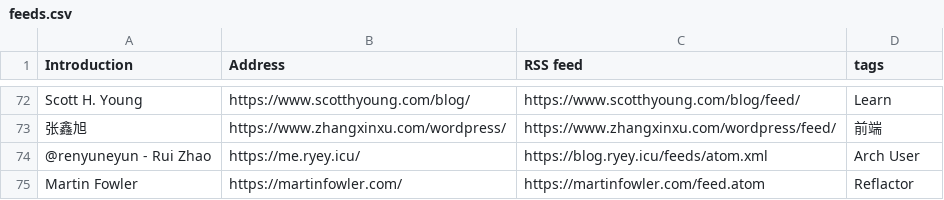
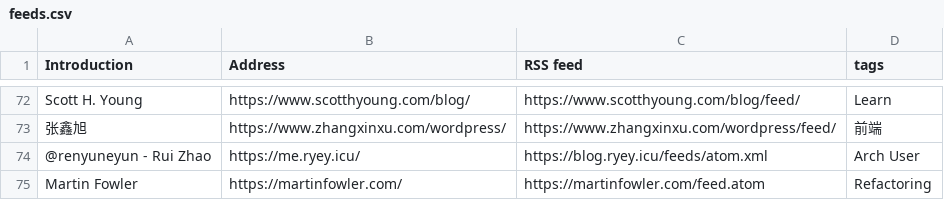
Before and after one commit to tianheg/feed, a CSV file: feeds.csv, drawn as a sheet; only a part is shown, gaps mark what is left out.

Commit message:
fix typo

```diff
--- a/feeds.csv
+++ b/feeds.csv
@@ -74,2 +74,2 @@ Scott H. Young, https://www.scotthyoung.com/blog/, https://www.scotthyoung.com/b
 @renyuneyun - Rui Zhao, https://me.ryey.icu/, https://blog.ryey.icu/feeds/atom.xml, Arch User
-Martin Fowler, https://martinfowler.com/, https://martinfowler.com/feed.atom, Reflactor
+Martin Fowler, https://martinfowler.com/, https://martinfowler.com/feed.atom, Refactoring
```
